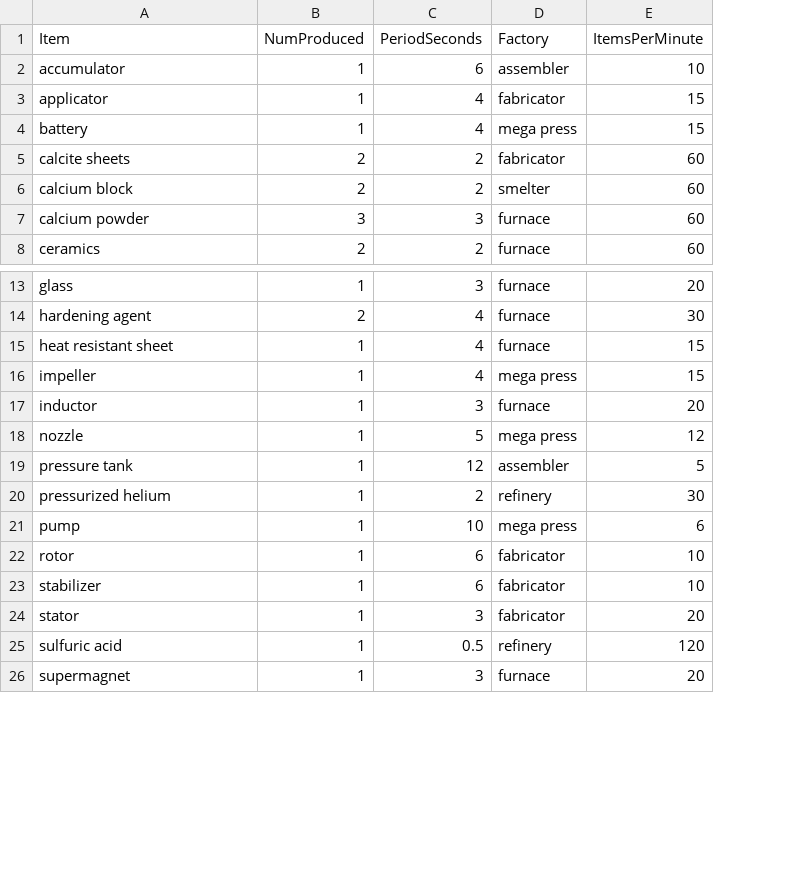
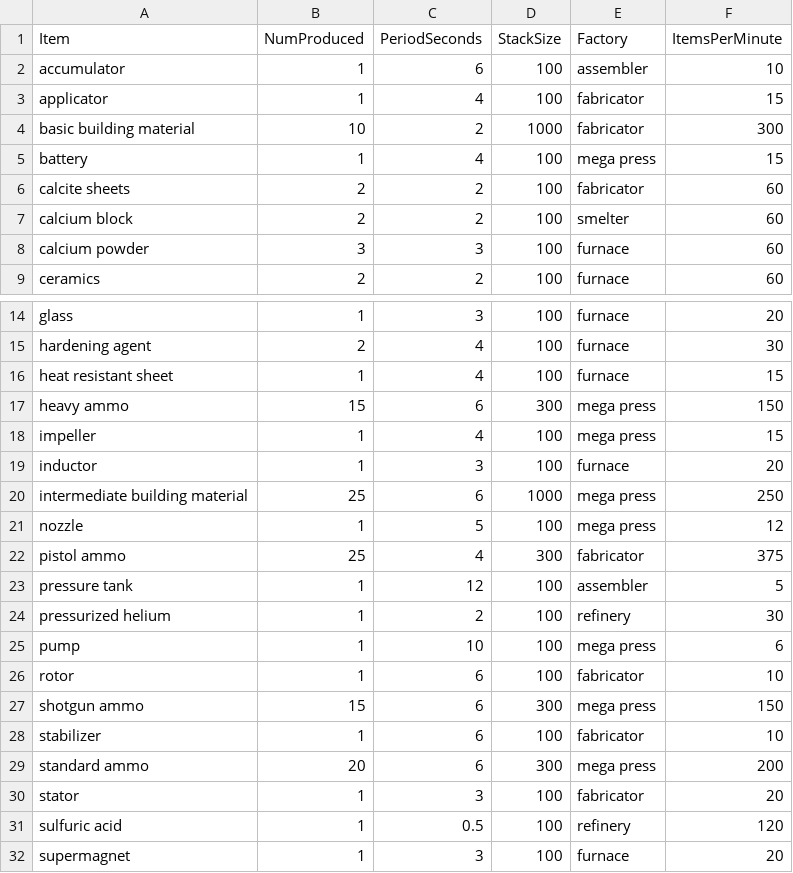
Before and after one commit to myron-alexander/starrupture-production-calculator-py, a CSV file: starrupture_recipe_items.csv, drawn as a sheet; only a part is shown, gaps mark what is left out; addresses are those after the commit; the diff names each change by its address in the sheet, - before the commit and + after, or states it on an @@ line.

```diff
--- a/starrupture_recipe_items.csv
+++ b/starrupture_recipe_items.csv
+column D (StackSize), rows 2-3: 100 | 100; rows 5-9: all 100; rows 14-16: all 100; rows 18-19: 100 | 100; row 21: 100; rows 23-26: all 100; row 28: 100; rows 30-32: all 100
+row 4: basic building material | 10 | 2 | 1000 | fabricator | 300
+row 17: heavy ammo | 15 | 6 | 300 | mega press | 150
+row 20: intermediate building material | 25 | 6 | 1000 | mega press | 250
+row 22: pistol ammo | 25 | 4 | 300 | fabricator | 375
+row 27: shotgun ammo | 15 | 6 | 300 | mega press | 150
+row 29: standard ammo | 20 | 6 | 300 | mega press | 200
```
Also changed, not shown: starrupture_recipe_buildings.csv, starrupture_recipe_input.csv, 3 other files.
